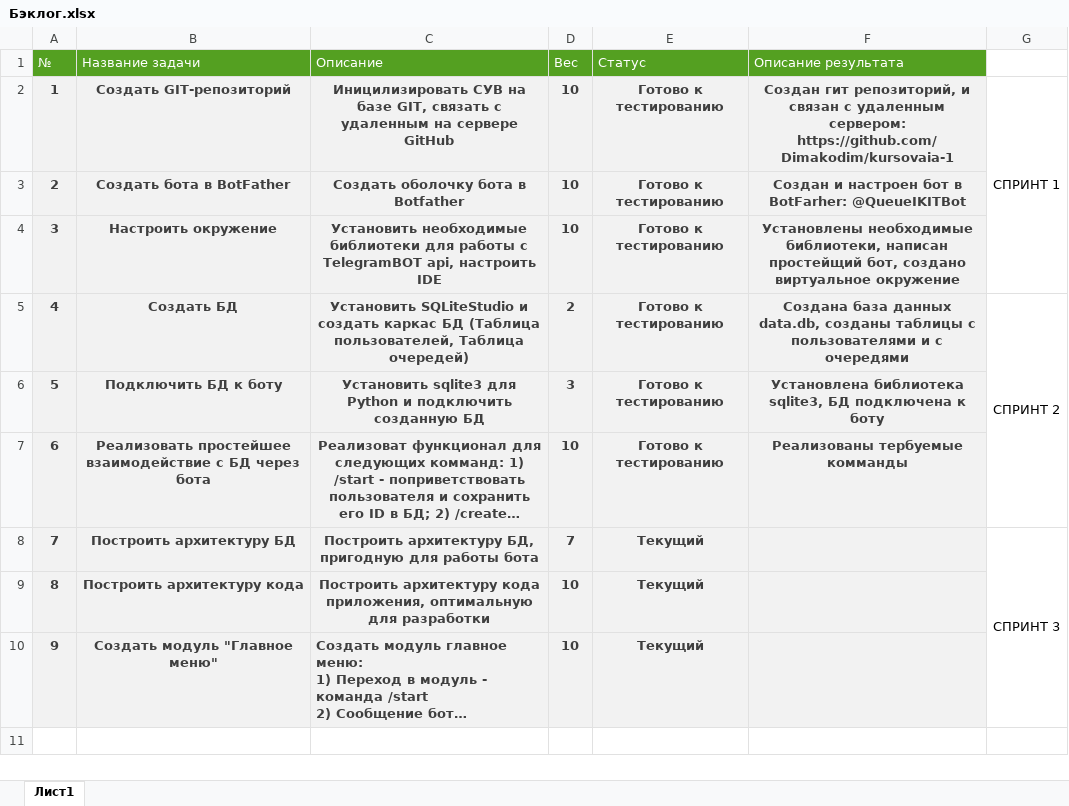
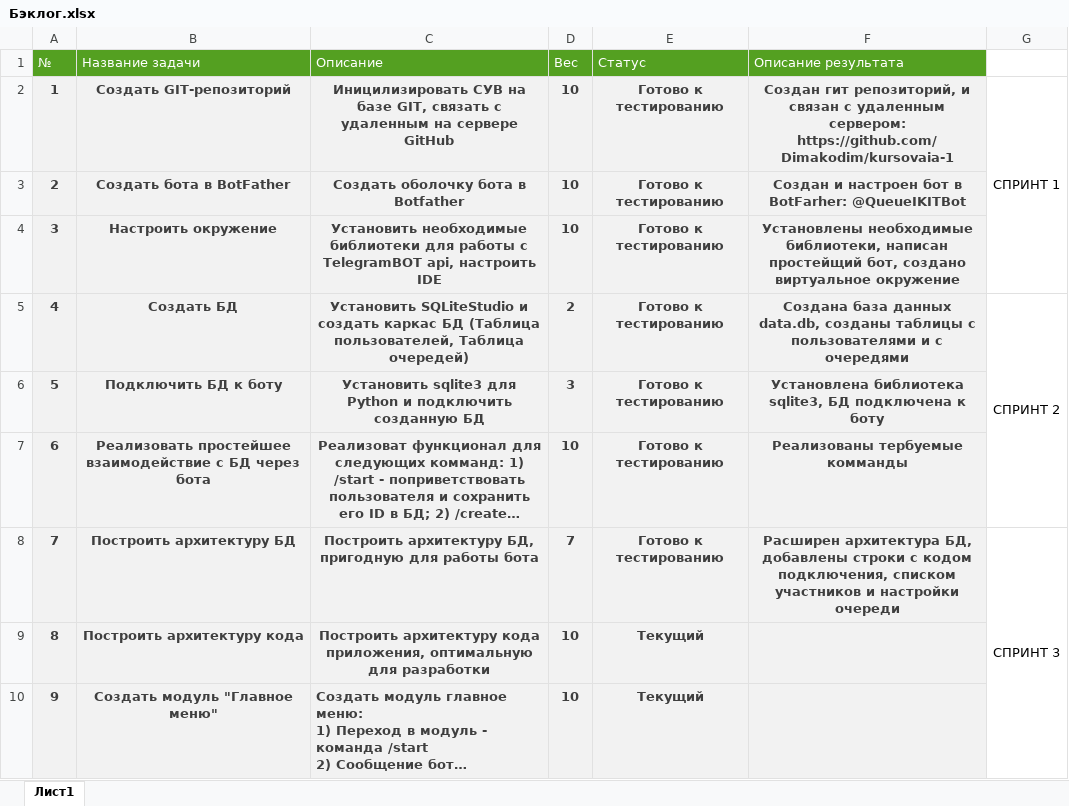
Before and after one commit to Dimakodim/kursovaia-1, an Excel workbook: Бэклог.xlsx, sheet Лист1, drawn as a sheet; long unchanged cells end in …; values as stored, in another font and other column widths than the file's, no borders; the diff names each change by its address in the sheet, - before the commit and + after, or states it on an @@ line.

Commit message:
feat(db): улучшена архитектура базы данных

```diff
--- a/Бэклог.xlsx (sheet Лист1)
+++ b/Бэклог.xlsx (sheet Лист1)
-E8 (Статус): Текущий
+E8 (Статус): Готово к тестированию
-F8 (Описание результата): (empty)
+F8 (Описание результата): Расширен архитектура БД, добавлены строки с кодом подключения, списком участников и настройки очереди
```
Also changed, not shown: 1 other file.
